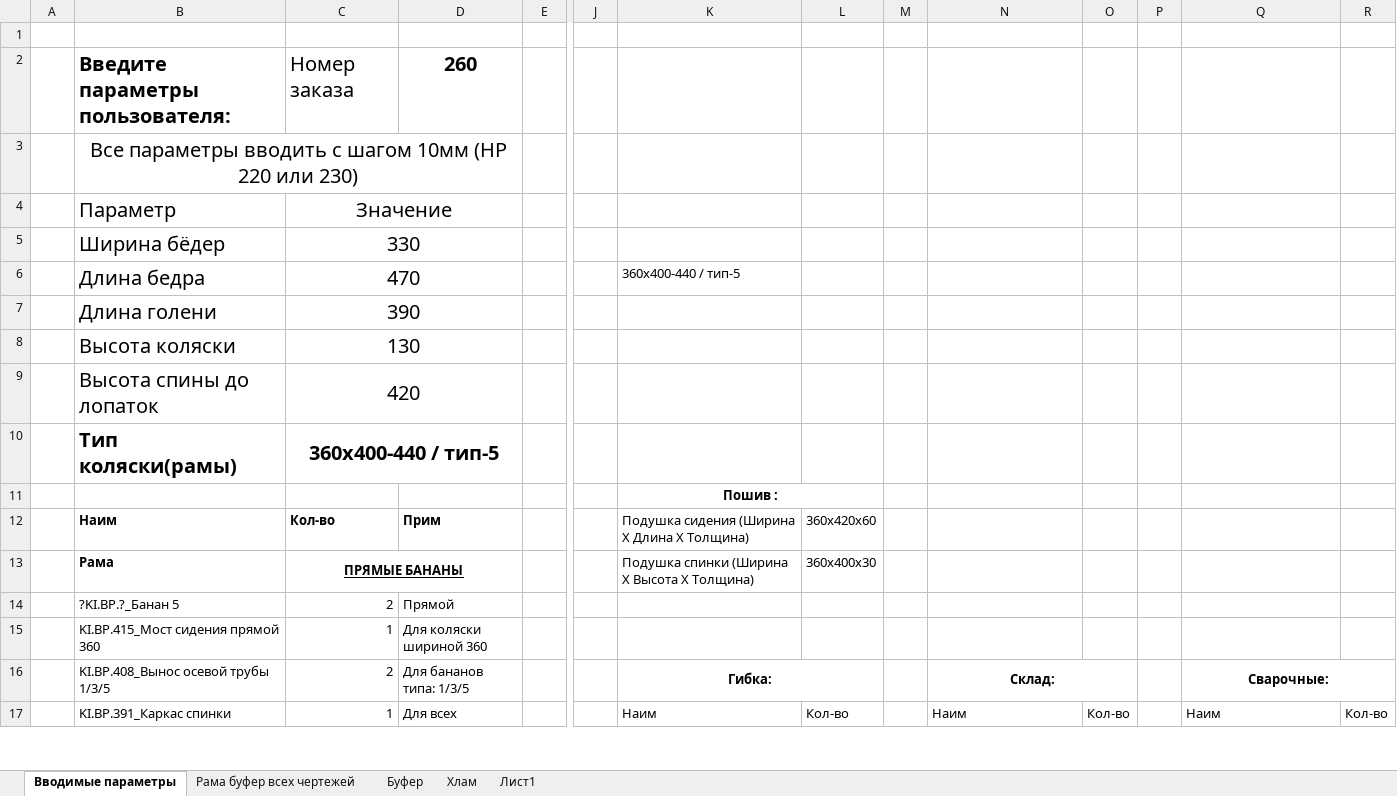
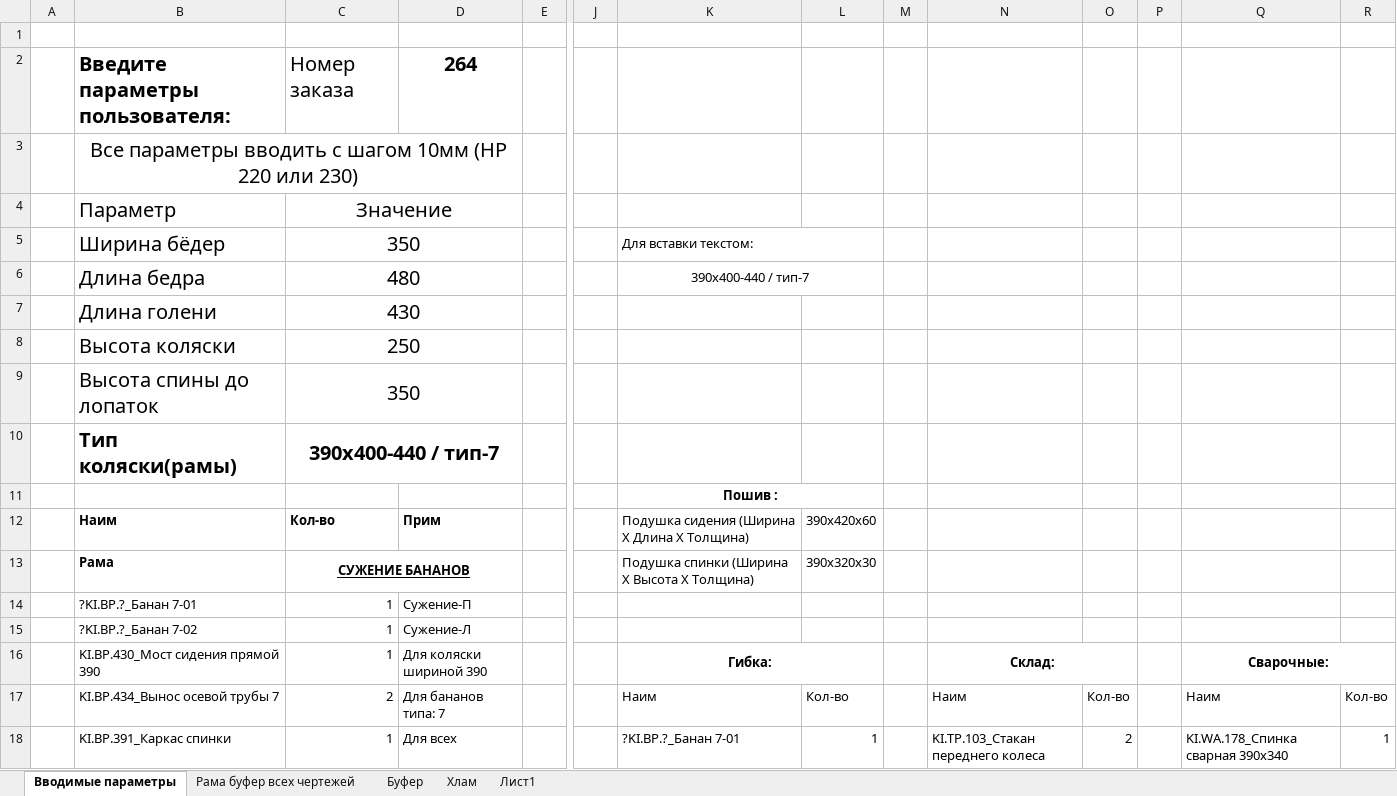
Before and after one commit to EshinV/Kinesis, an Excel workbook: Кофигуратор коляски.xlsx, sheet Вводимые параметры, drawn as a sheet; only a part is shown, gaps mark what is left out; values as stored, in another font and other column widths than the file's, no borders; conditional formats not drawn; removed rows and columns are numbered as before the commit, all else as after; rows hold the shown columns only; the diff covers the shown part only; the diff names each change by its address in the sheet, - before the commit and + after, or states it on an @@ line.

```diff
--- a/Кофигуратор коляски.xlsx (sheet Вводимые параметры)
+++ b/Кофигуратор коляски.xlsx (sheet Вводимые параметры)
-D2: 260
+D2: 264
-C5: 330
+C5: 350
-K5: (empty)
+K5: Для вставки текстом:
+K5:L5 merged
-C6: 470
+C6: 480
-K6: 360х400-440 / тип-5
+K6: 390х400-440 / тип-7
-K6 alignment: left
+K6 alignment: center
+K6:L6 merged
-C7: 390
+C7: 430
-C8: 130
+C8: 250
-C9: 420
+C9: 350
-C10: 360х400-440 / тип-5
+C10: 390х400-440 / тип-7
-L12: 360x420x60
+L12: 390x420x60
-C13: ПРЯМЫЕ БАНАНЫ
+C13: СУЖЕНИЕ БАНАНОВ
-L13: 360x400x30
+L13: 390x320x30
-row 14:  | ?KI.BP.?_Банан 5 | 2 | Прямой
-row 15:  | KI.BP.415_Мост сидения прямой 360 | 1 | Для коляски шириной 360
+row 14:  | ?KI.BP.?_Банан 7-01 | 1 | Сужение-П
+row 15:  | ?KI.BP.?_Банан 7-02 | 1 | Сужение-Л
-B16: KI.BP.408_Вынос осевой трубы 1/3/5
+B16: KI.BP.430_Мост сидения прямой 390
-C16: 2
+C16: 1
-D16: Для бананов типа: 1/3/5
+D16: Для коляски шириной 390
+row 17:  | KI.BP.434_Вынос осевой трубы 7 | 2 | Для бананов типа: 7 |  |  | Наим | Кол-во |  | Наим | Кол-во |  | Наим | Кол-во
-K18: Наим
+K18: ?KI.BP.?_Банан 7-01
-L18: Кол-во
+L18: 1
-N18: Наим
+N18: KI.TP.103_Стакан переднего колеса
-O18: Кол-во
+O18: 2
-Q18: Наим
+Q18: KI.WA.178_Спинка сварная 390х340
-R18: Кол-во
+R18: 1
```
Also changed, not shown: 3 added rows, 3 removed rows, 90 edited cells, cell formats and merged cells elsewhere in this sheet, sheet Рама буфер всех чертежей, sheet Буфер, formulas that keep their value.
